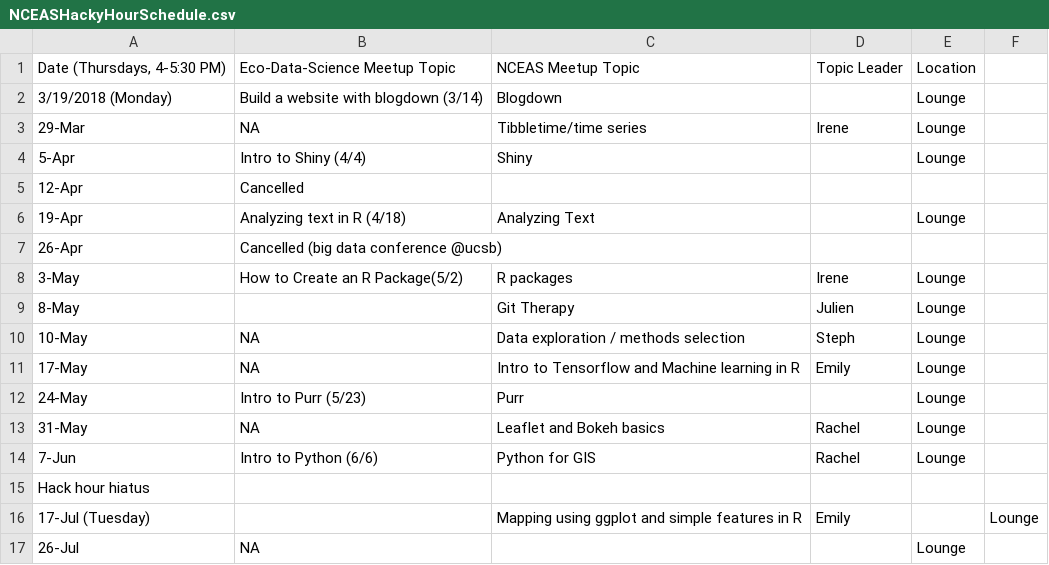
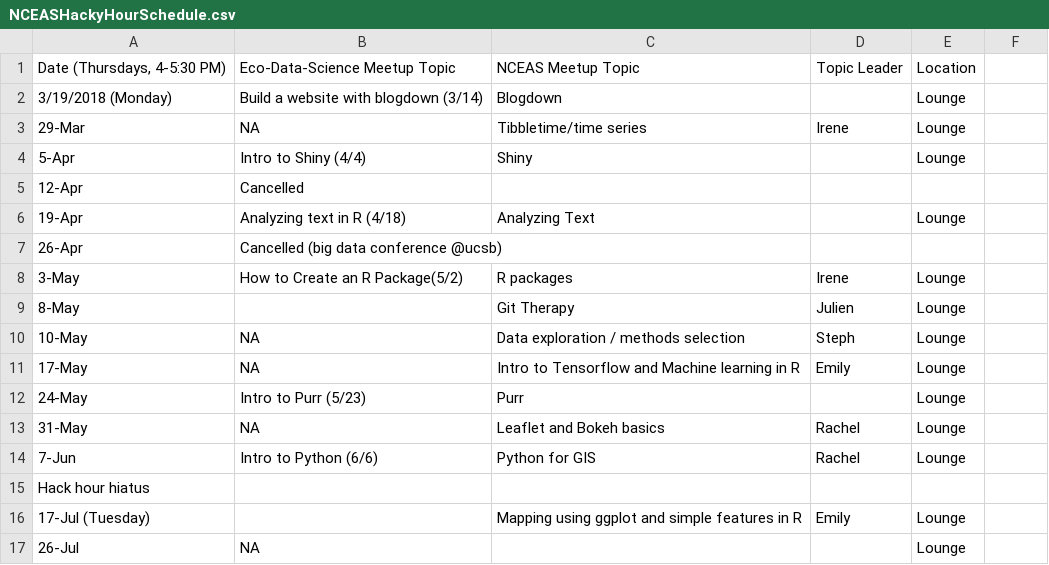
Before and after one commit to nceas-coding-club/hacky-hour-materials, a CSV file: NCEASHackyHourSchedule.csv, drawn as a sheet.

Commit message:
Update NCEASHackyHourSchedule.csv

```diff
--- a/NCEASHackyHourSchedule.csv
+++ b/NCEASHackyHourSchedule.csv
@@ -15,3 +15,3 @@
 Hack hour hiatus,,,,
-17-Jul (Tuesday),,Mapping using ggplot and simple features in R,Emily,,Lounge
+17-Jul (Tuesday),,Mapping using ggplot and simple features in R,Emily,Lounge
 26-Jul,NA,,,Lounge
```
